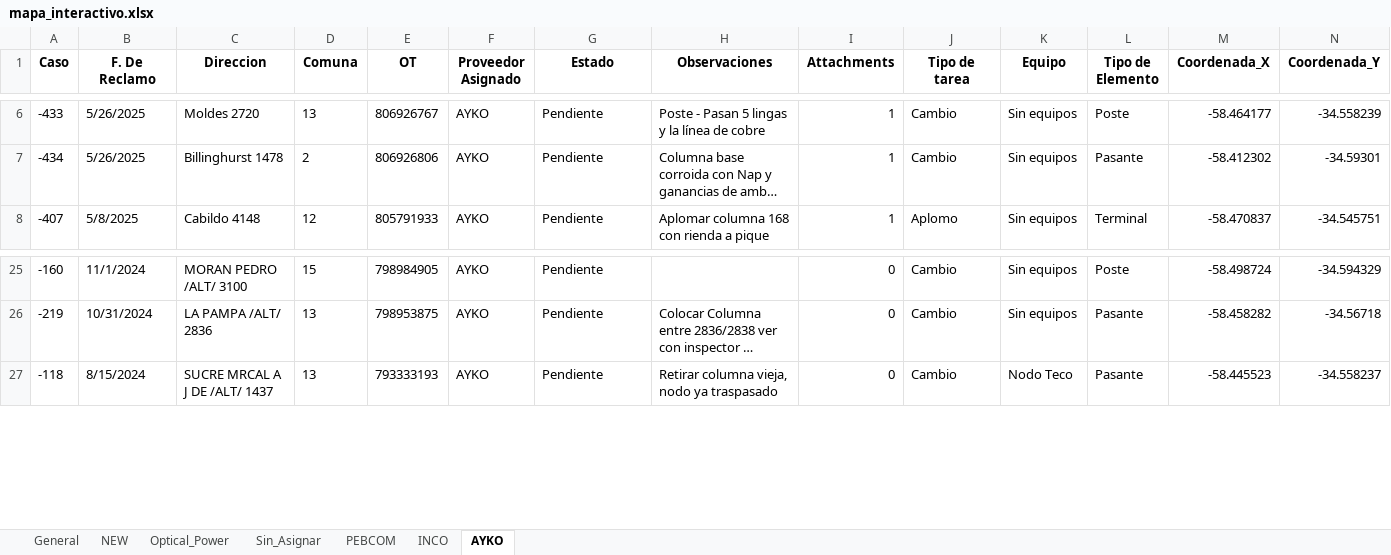
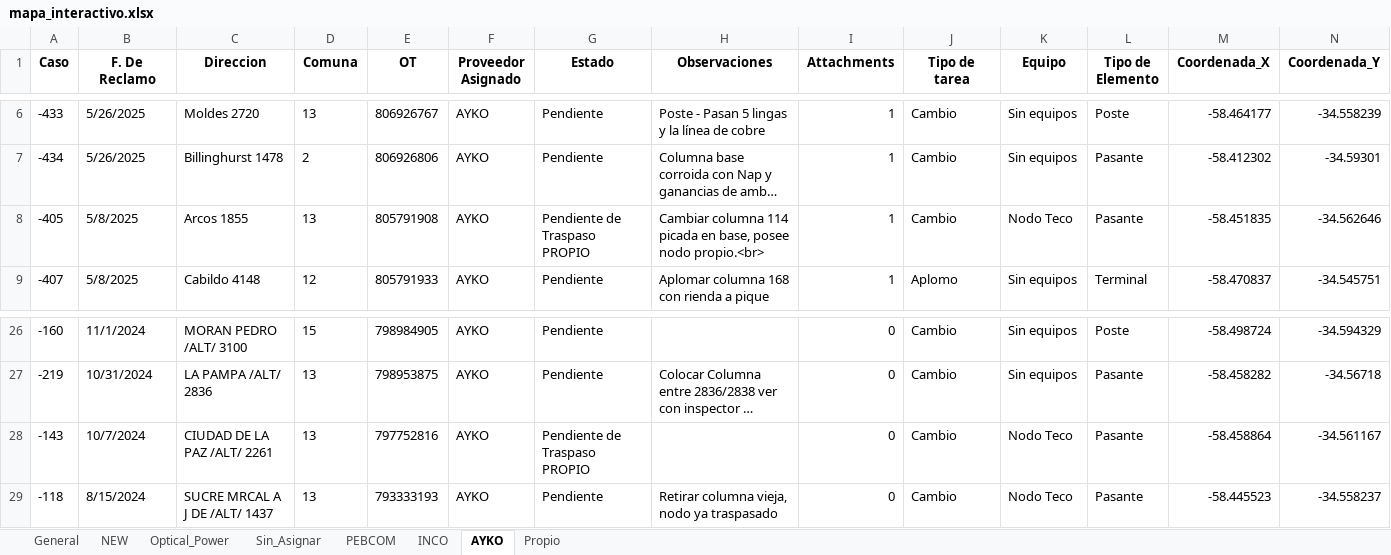
Before and after one commit to gestiondereclamosteco/pendientes_mantenimiento, an Excel workbook: mapa_interactivo.xlsx, sheet AYKO, drawn as a sheet; only a part is shown, gaps mark what is left out; long unchanged cells end in …; values as stored, in another font and other column widths than the file's, no borders; rows hold the shown columns only; the diff names each change by its address in the sheet, - before the commit and + after, or states it on an @@ line.

```diff
--- a/mapa_interactivo.xlsx (sheet AYKO)
+++ b/mapa_interactivo.xlsx (sheet AYKO)
+sheet tab: Propio
+row 8: -405 | 5/8/2025 | Arcos 1855 | 13 | 805791908 | AYKO | Pendiente de Traspaso PROPIO | Cambiar columna 114 picada en base, posee nodo propio.<br> | 1 | Cambio | Nodo Teco | Pasante | -58.451835 | -34.562646
+row 28: -143 | 10/7/2024 | CIUDAD DE LA PAZ /ALT/ 2261 | 13 | 797752816 | AYKO | Pendiente de Traspaso PROPIO |  | 0 | Cambio | Nodo Teco | Pasante | -58.458864 | -34.561167
```
Also changed, not shown: sheet General, sheet PEBCOM, sheet Optical_Power, sheet NEW, sheet Sin_Asignar, 1 other file.
